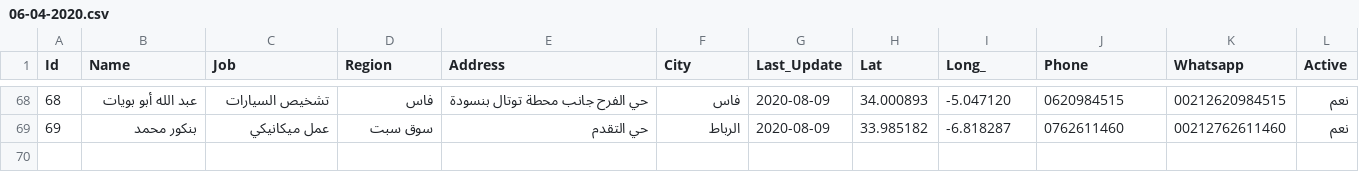
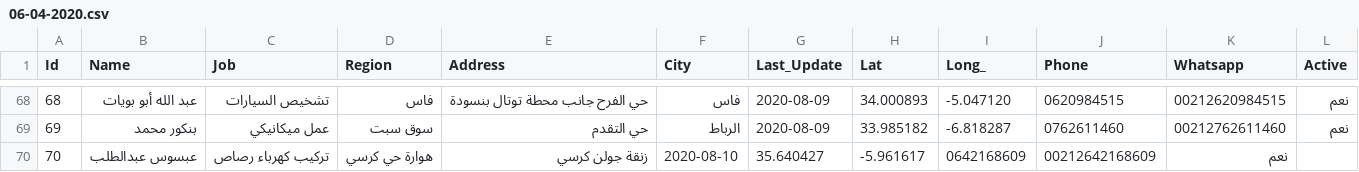
Before and after one commit to intCount/ae, a CSV file: 06-04-2020.csv, drawn as a sheet; only a part is shown, gaps mark what is left out.

Commit message:
Update August-10

```diff
--- a/06-04-2020.csv
+++ b/06-04-2020.csv
@@ -69 +69,2 @@ Id,Name,Job,Region,Address,City,Last_Update,Lat,Long_,Phone,Whatsapp,Active
 69,بنكور محمد,عمل ميكانيكي,سوق سبت,"حي التقدم",الرباط,2020-08-09, 33.985182, -6.818287,"0762611460", 00212762611460, نعم
+70,عبسوس عبدالطلب,تركيب كهرباء رصاص,"هوارة حي كرسي",زنقة جولن  كرسي,2020-08-10, 35.640427, -5.961617,"0642168609", 00212642168609, نعم
```
